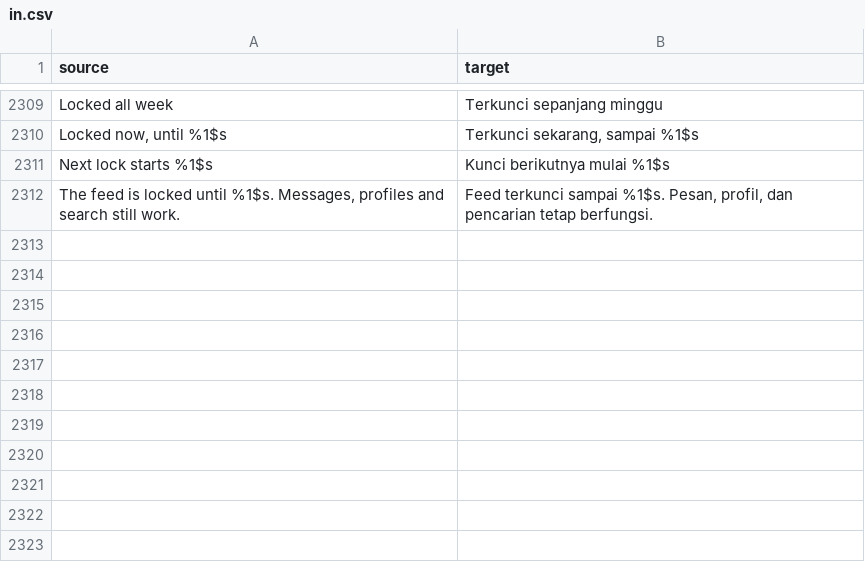
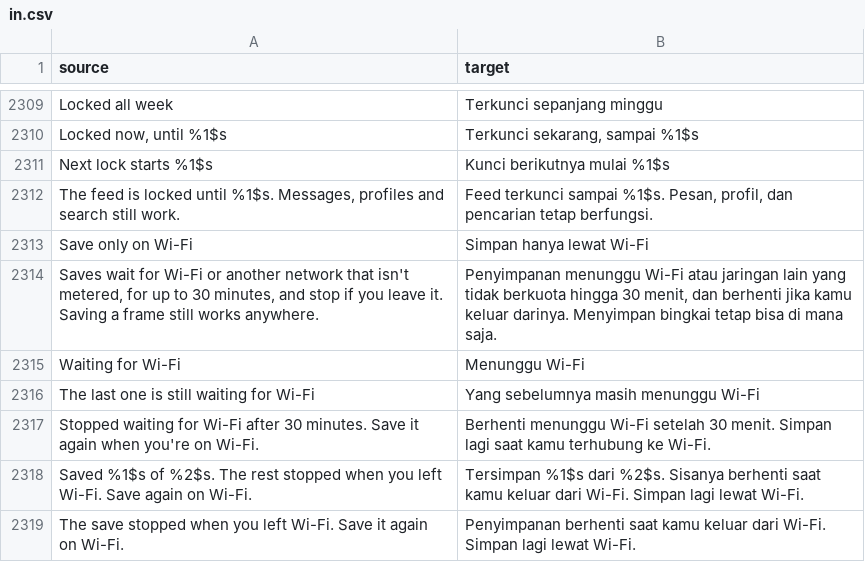
Before and after one commit to Nezumi-2711/HushFeed, a CSV file: extensions/tiktok/src/main/l10n/in.csv, drawn as a sheet; only a part is shown, gaps mark what is left out.

Commit message:
feat(downloads): switch to save only on Wi-Fi
Network saves on a metered or unknown network now wait off the pool
(no worker held, no deadline running) for up to 30 minutes, cancellable
from the Downloads page, and go as soon as an unmetered network shows
up. A transfer under way stops at its next read when the network turns
metered. Frame saves run anywhere. Off by default.

```diff
--- a/extensions/tiktok/src/main/l10n/in.csv
+++ b/extensions/tiktok/src/main/l10n/in.csv
@@ -2312 +2312,8 @@ Next lock starts %1$s,Kunci berikutnya mulai %1$s
 "The feed is locked until %1$s. Messages, profiles and search still work.","Feed terkunci sampai %1$s. Pesan, profil, dan pencarian tetap berfungsi."
+Save only on Wi-Fi,Simpan hanya lewat Wi-Fi
+"Saves wait for Wi-Fi or another network that isn't metered, for up to 30 minutes, and stop if you leave it. Saving a frame still works anywhere.","Penyimpanan menunggu Wi-Fi atau jaringan lain yang tidak berkuota hingga 30 menit, dan berhenti jika kamu keluar darinya. Menyimpan bingkai tetap bisa di mana saja."
+Waiting for Wi-Fi,Menunggu Wi-Fi
+The last one is still waiting for Wi-Fi,Yang sebelumnya masih menunggu Wi-Fi
+Stopped waiting for Wi-Fi after 30 minutes. Save it again when you're on Wi-Fi.,Berhenti menunggu Wi-Fi setelah 30 menit. Simpan lagi saat kamu terhubung ke Wi-Fi.
+Saved %1$s of %2$s. The rest stopped when you left Wi-Fi. Save again on Wi-Fi.,Tersimpan %1$s dari %2$s. Sisanya berhenti saat kamu keluar dari Wi-Fi. Simpan lagi lewat Wi-Fi.
+The save stopped when you left Wi-Fi. Save it again on Wi-Fi.,Penyimpanan berhenti saat kamu keluar dari Wi-Fi. Simpan lagi lewat Wi-Fi.
```
Also changed, not shown: extensions/tiktok/src/main/l10n/az.tsv, extensions/tiktok/src/main/l10n/de.tsv, 33 other files.
